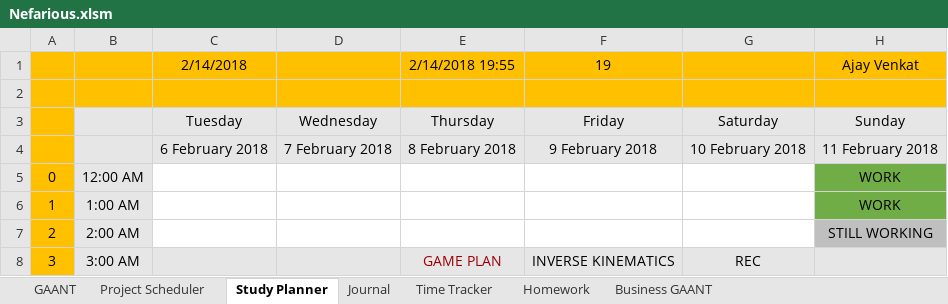
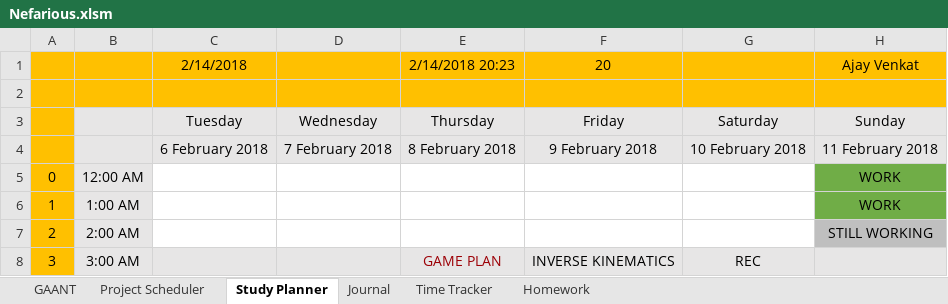
Before and after one commit to AJTech2002/NEFARIOUS, an Excel workbook: Management & Logging/Planning and Management/Nefarious.xlsm, sheet Study Planner, drawn as a sheet; only a part is shown; values as stored, in another font and other column widths than the file's, no borders; conditional formats not drawn; the diff names each change by its address in the sheet, - before the commit and + after, or states it on an @@ line.

```diff
--- a/Management & Logging/Planning and Management/Nefarious.xlsm (sheet Study Planner)
+++ b/Management & Logging/Planning and Management/Nefarious.xlsm (sheet Study Planner)
-sheet tab: Business GAANT
-E1: 2/14/2018 19:55
+E1: 2/14/2018 20:23
-F1: 19
+F1: 20
```
Also changed, not shown: sheet Homework, sheet Project Scheduler.
